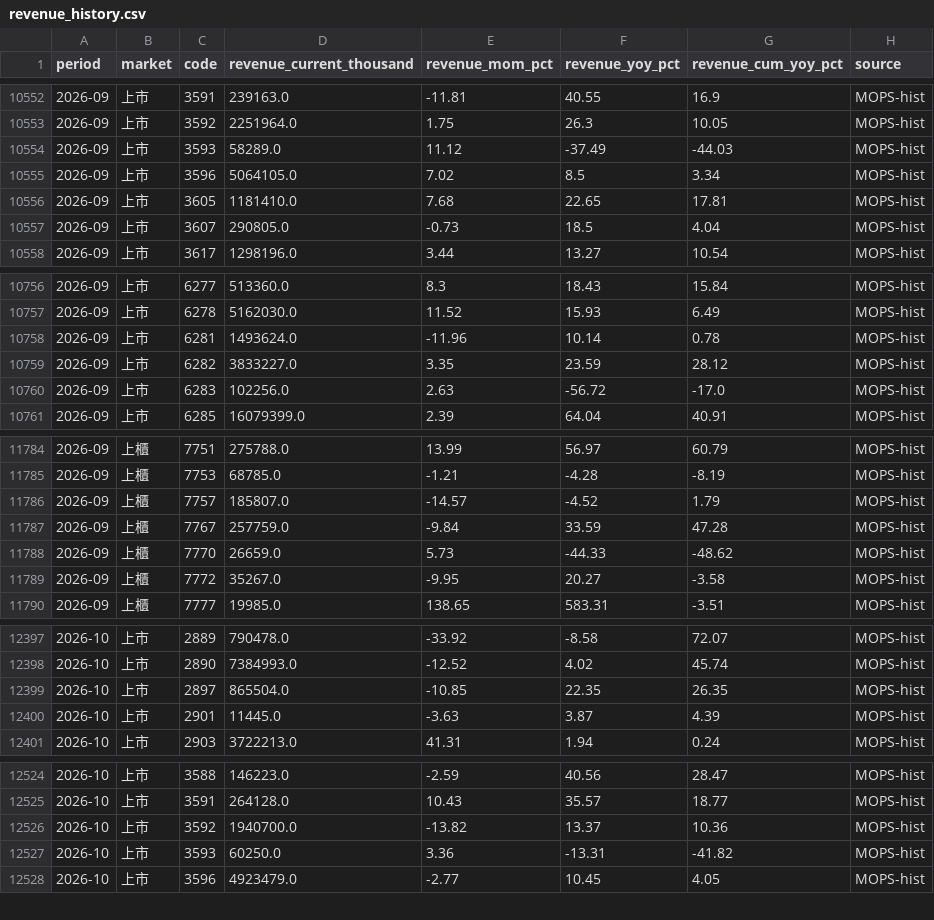
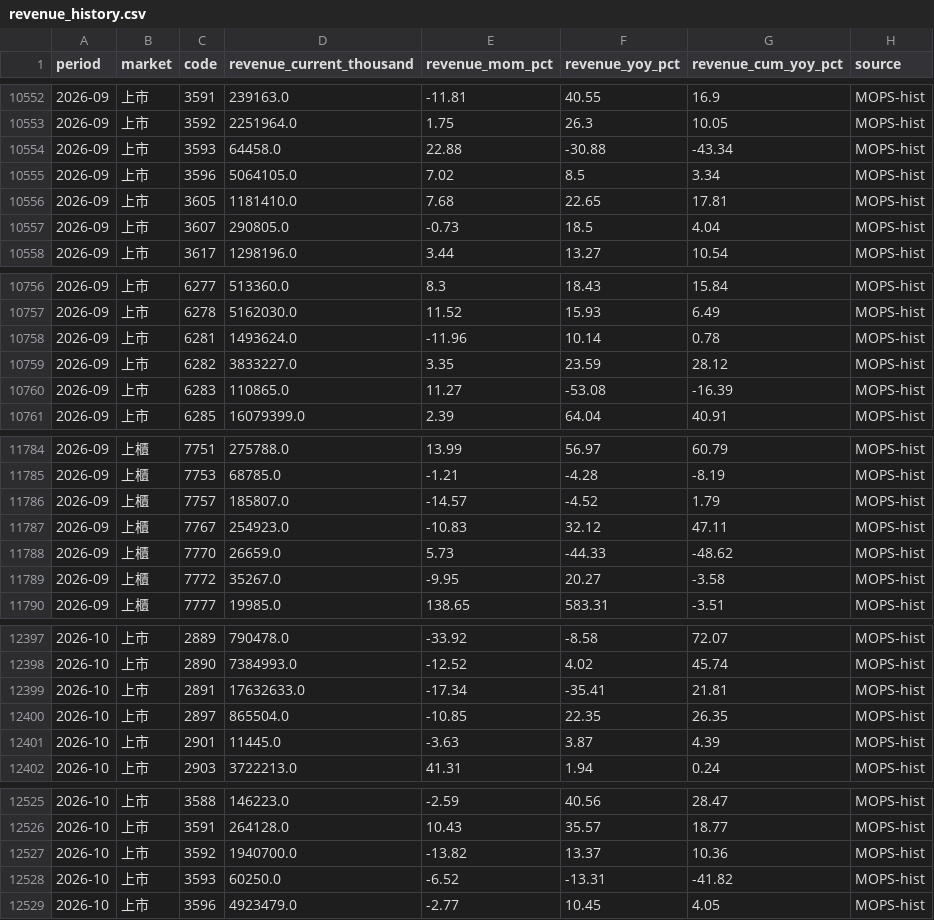
Before and after one commit to CMCJasonTsai/candidate-discovery-engine, a CSV file: data/factor_store/revenue_history.csv, drawn as a sheet; only a part is shown, gaps mark what is left out; the diff covers the shown part only.

Commit message:
Update historical factor store

```diff
--- a/data/factor_store/revenue_history.csv
+++ b/data/factor_store/revenue_history.csv
@@ -10553,3 +10553,3 @@ period,market,code,revenue_current_thousand,revenue_mom_pct,revenue_yoy_pct,reve
 2026-09,上市,3592,2251964.0,1.75,26.3,10.05,MOPS-hist
-2026-09,上市,3593,58289.0,11.12,-37.49,-44.03,MOPS-hist
+2026-09,上市,3593,64458.0,22.88,-30.88,-43.34,MOPS-hist
 2026-09,上市,3596,5064105.0,7.02,8.5,3.34,MOPS-hist
@@ -10759,3 +10759,3 @@ period,market,code,revenue_current_thousand,revenue_mom_pct,revenue_yoy_pct,reve
 2026-09,上市,6282,3833227.0,3.35,23.59,28.12,MOPS-hist
-2026-09,上市,6283,102256.0,2.63,-56.72,-17.0,MOPS-hist
+2026-09,上市,6283,110865.0,11.27,-53.08,-16.39,MOPS-hist
 2026-09,上市,6285,16079399.0,2.39,64.04,40.91,MOPS-hist
@@ -11786,3 +11786,3 @@ period,market,code,revenue_current_thousand,revenue_mom_pct,revenue_yoy_pct,reve
 2026-09,上櫃,7757,185807.0,-14.57,-4.52,1.79,MOPS-hist
-2026-09,上櫃,7767,257759.0,-9.84,33.59,47.28,MOPS-hist
+2026-09,上櫃,7767,254923.0,-10.83,32.12,47.11,MOPS-hist
 2026-09,上櫃,7770,26659.0,5.73,-44.33,-48.62,MOPS-hist
@@ -12398,2 +12398,3 @@ period,market,code,revenue_current_thousand,revenue_mom_pct,revenue_yoy_pct,reve
 2026-10,上市,2890,7384993.0,-12.52,4.02,45.74,MOPS-hist
+2026-10,上市,2891,17632633.0,-17.34,-35.41,21.81,MOPS-hist
 2026-10,上市,2897,865504.0,-10.85,22.35,26.35,MOPS-hist
@@ -12526,3 +12527,3 @@ period,market,code,revenue_current_thousand,revenue_mom_pct,revenue_yoy_pct,reve
 2026-10,上市,3592,1940700.0,-13.82,13.37,10.36,MOPS-hist
-2026-10,上市,3593,60250.0,3.36,-13.31,-41.82,MOPS-hist
+2026-10,上市,3593,60250.0,-6.52,-13.31,-41.82,MOPS-hist
 2026-10,上市,3596,4923479.0,-2.77,10.45,4.05,MOPS-hist
```
Also changed, not shown: 2 edited cells elsewhere in this file, data/factor_store/factor_features.csv, 1 other file.
